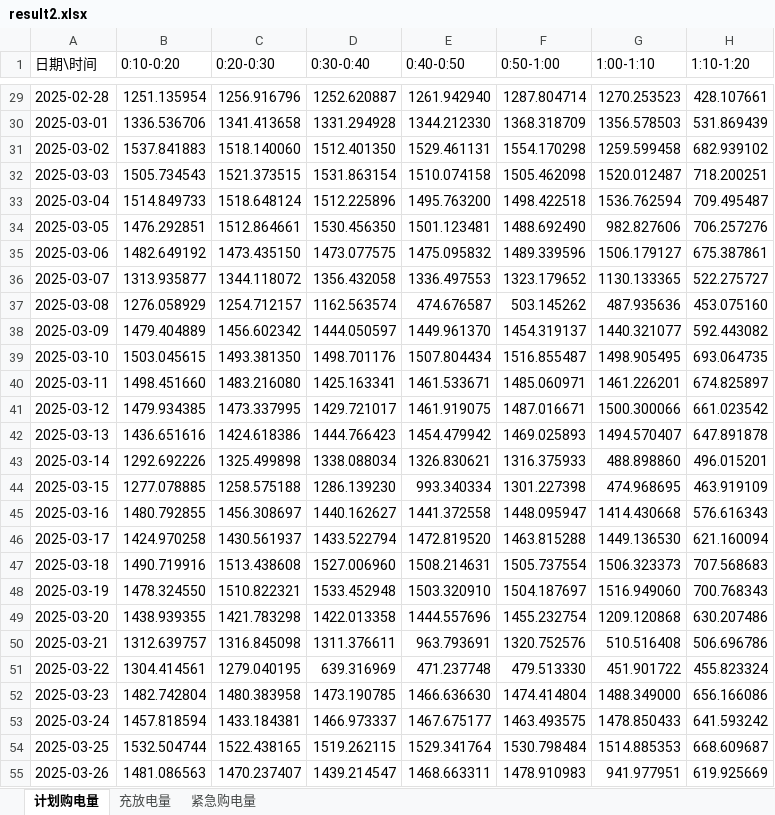
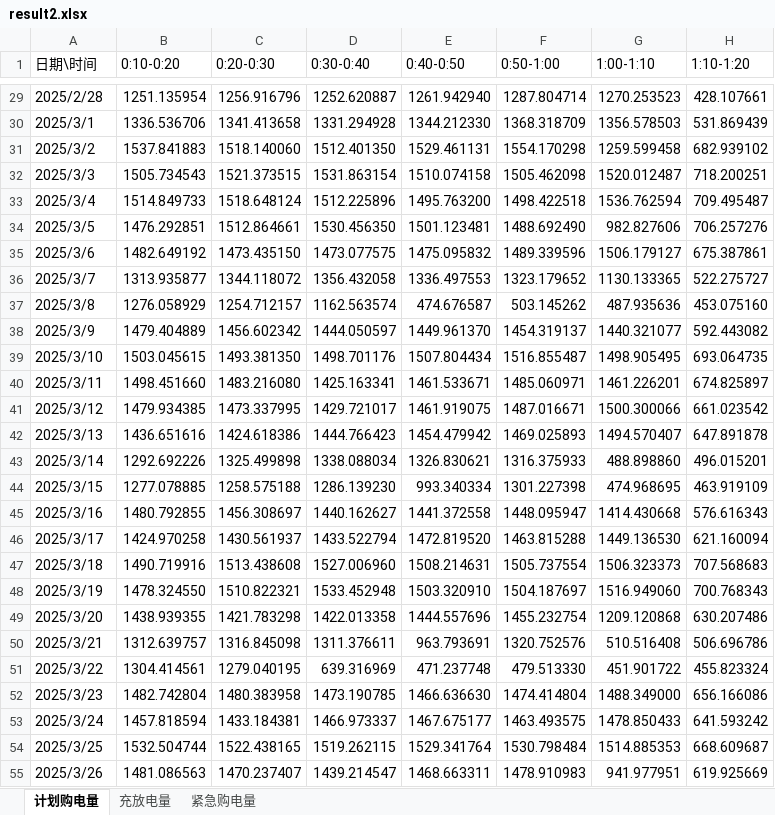
Before and after one commit to BiuBiuMiku/2026-CUMCM, an Excel workbook: Problem2/results/result2.xlsx, sheet 计划购电量, drawn as a sheet; only a part is shown, gaps mark what is left out; values as stored, in another font and other column widths than the file's, no cell formats; the diff covers the shown part only; the diff names each change by its address in the sheet, - before the commit and + after, or states it on an @@ line.

```diff
--- a/Problem2/results/result2.xlsx (sheet 计划购电量)
+++ b/Problem2/results/result2.xlsx (sheet 计划购电量)
-A29 (日期\时间): 2025-02-28
+A29 (日期\时间): 2025/2/28
-A30 (日期\时间): 2025-03-01
+A30 (日期\时间): 2025/3/1
-A31 (日期\时间): 2025-03-02
+A31 (日期\时间): 2025/3/2
-A32 (日期\时间): 2025-03-03
+A32 (日期\时间): 2025/3/3
-A33 (日期\时间): 2025-03-04
+A33 (日期\时间): 2025/3/4
-A34 (日期\时间): 2025-03-05
+A34 (日期\时间): 2025/3/5
-A35 (日期\时间): 2025-03-06
+A35 (日期\时间): 2025/3/6
-A36 (日期\时间): 2025-03-07
+A36 (日期\时间): 2025/3/7
-A37 (日期\时间): 2025-03-08
+A37 (日期\时间): 2025/3/8
-A38 (日期\时间): 2025-03-09
+A38 (日期\时间): 2025/3/9
-A39 (日期\时间): 2025-03-10
+A39 (日期\时间): 2025/3/10
-A40 (日期\时间): 2025-03-11
+A40 (日期\时间): 2025/3/11
-A41 (日期\时间): 2025-03-12
+A41 (日期\时间): 2025/3/12
-A42 (日期\时间): 2025-03-13
+A42 (日期\时间): 2025/3/13
-A43 (日期\时间): 2025-03-14
+A43 (日期\时间): 2025/3/14
-A44 (日期\时间): 2025-03-15
+A44 (日期\时间): 2025/3/15
-A45 (日期\时间): 2025-03-16
+A45 (日期\时间): 2025/3/16
-A46 (日期\时间): 2025-03-17
+A46 (日期\时间): 2025/3/17
-A47 (日期\时间): 2025-03-18
+A47 (日期\时间): 2025/3/18
-A48 (日期\时间): 2025-03-19
+A48 (日期\时间): 2025/3/19
-A49 (日期\时间): 2025-03-20
+A49 (日期\时间): 2025/3/20
-A50 (日期\时间): 2025-03-21
+A50 (日期\时间): 2025/3/21
-A51 (日期\时间): 2025-03-22
+A51 (日期\时间): 2025/3/22
-A52 (日期\时间): 2025-03-23
+A52 (日期\时间): 2025/3/23
-A53 (日期\时间): 2025-03-24
+A53 (日期\时间): 2025/3/24
-A54 (日期\时间): 2025-03-25
+A54 (日期\时间): 2025/3/25
-A55 (日期\时间): 2025-03-26
+A55 (日期\时间): 2025/3/26
```
Also changed, not shown: 307 edited cells elsewhere in this sheet, cell formats.
